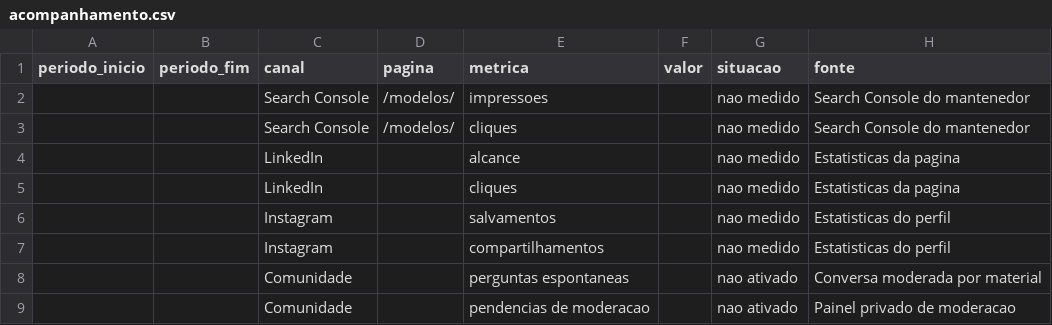
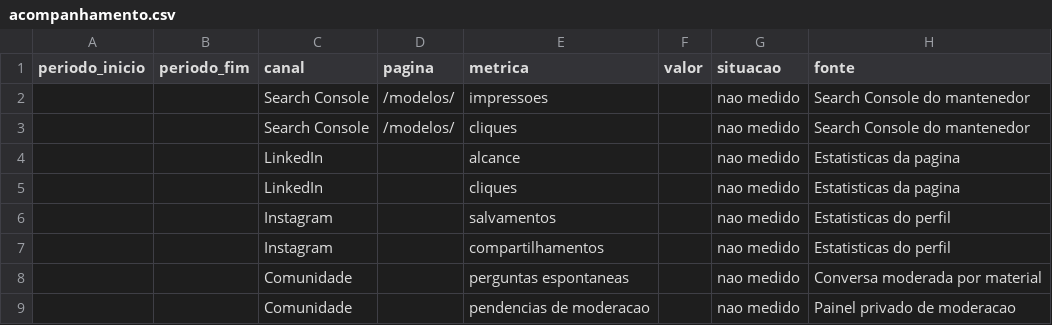
Before and after one commit to td9251156-creator/pcm-direto, a CSV file: divulgacao/portal/acompanhamento.csv, drawn as a sheet.

```diff
--- a/divulgacao/portal/acompanhamento.csv
+++ b/divulgacao/portal/acompanhamento.csv
@@ -7,3 +7,3 @@ periodo_inicio,periodo_fim,canal,pagina,metrica,valor,situacao,fonte
 ,,Instagram,,compartilhamentos,,nao medido,Estatisticas do perfil
-,,Comunidade,,perguntas espontaneas,,nao ativado,Conversa moderada por material
-,,Comunidade,,pendencias de moderacao,,nao ativado,Painel privado de moderacao
+,,Comunidade,,perguntas espontaneas,,nao medido,Conversa moderada por material
+,,Comunidade,,pendencias de moderacao,,nao medido,Painel privado de moderacao
```
Also changed, not shown: 56 other files.
